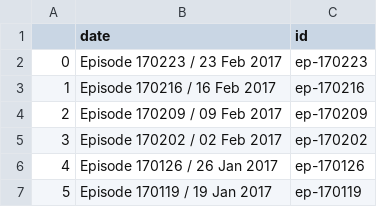
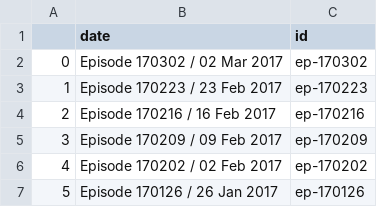
Before and after one commit to ultralabed/Python3-web-scrapping-6-minutes-english, a CSV file: IdList.csv, drawn as a sheet; only a part is shown; the shorter side is filled out with more unchanged rows; addresses are those after the commit; the diff names each change by its address in the sheet, - before the commit and + after, or states it on an @@ line.

Commit message:
fix(myscript.py): Add exception for newest data from website.

```diff
--- a/IdList.csv
+++ b/IdList.csv
+row 2: 0 | Episode 170302 / 02 Mar 2017 | ep-170302
@@ column A renumbered from row 3 down @@
```
Also changed, not shown: 4 other files.
